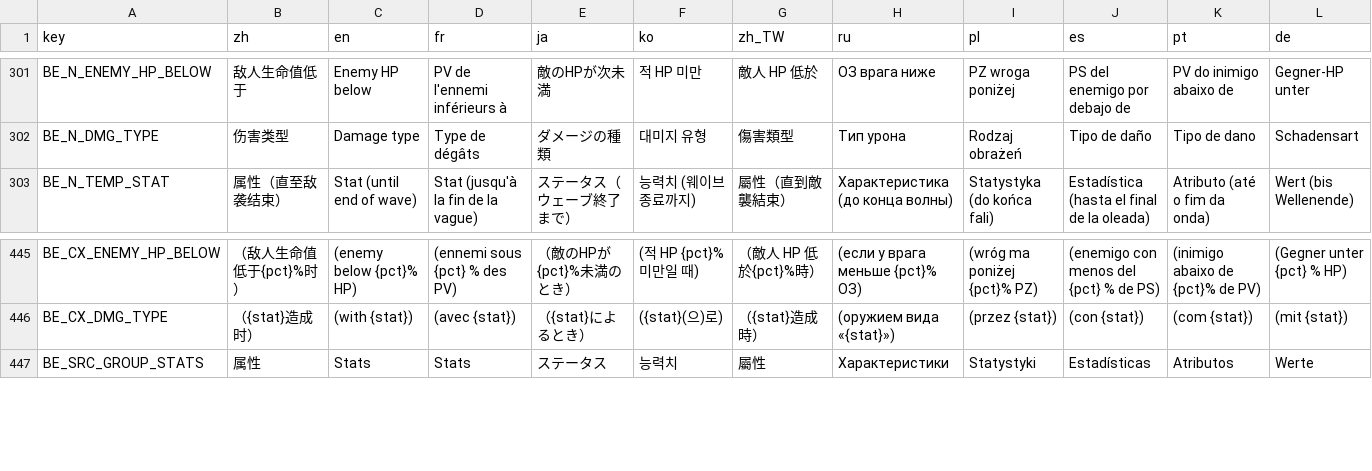
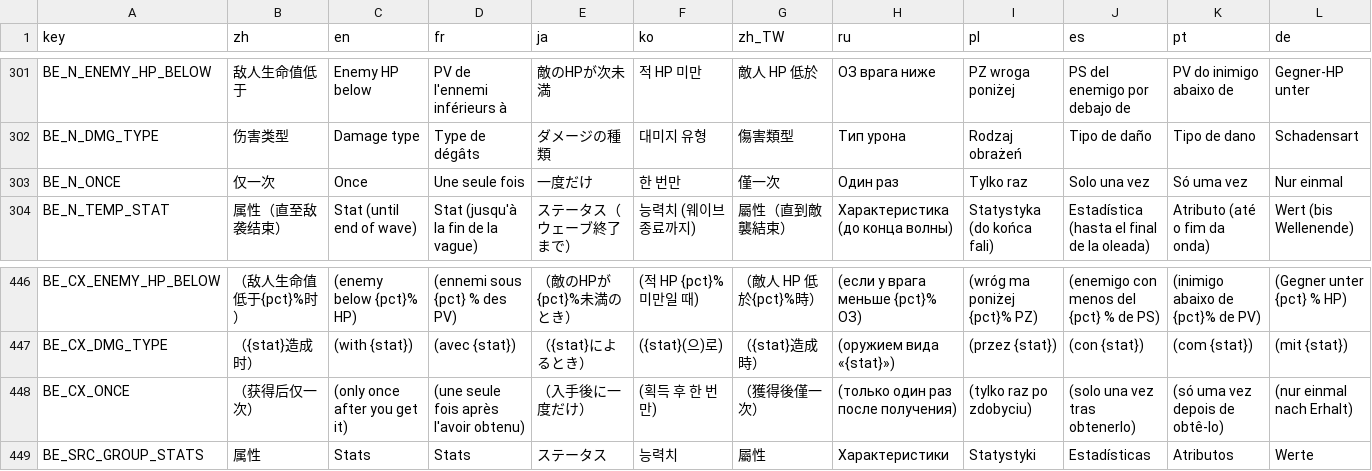
Before and after one commit to mojimoon/BrotatoMods, a CSV file: Mojimoon-BroEditor/translations/broeditor.csv, drawn as a sheet; only a part is shown, gaps mark what is left out; rows hold the shown columns only; the diff names each change by its address in the sheet, - before the commit and + after, or states it on an @@ line.

Commit message:
update (1.4.0): blueprint Once condition for next-wave effects; split stats_next_wave correctly

```diff
--- a/Mojimoon-BroEditor/translations/broeditor.csv
+++ b/Mojimoon-BroEditor/translations/broeditor.csv
+row 303: BE_N_ONCE | 仅一次 | Once | Une seule fois | 一度だけ | 한 번만 | 僅一次 | Один раз | Tylko raz | Solo una vez | Só uma vez | Nur einmal
+row 448: BE_CX_ONCE | （获得后仅一次） | (only once after you get it) | (une seule fois après l'avoir obtenu) | （入手後に一度だけ） | (획득 후 한 번만) | （獲得後僅一次） | (только один раз после получения) | (tylko raz po zdobyciu) | (solo una vez tras obtenerlo) | (só uma vez depois de obtê-lo) | (nur einmal nach Erhalt)
```
Also changed, not shown: 6 other files.
